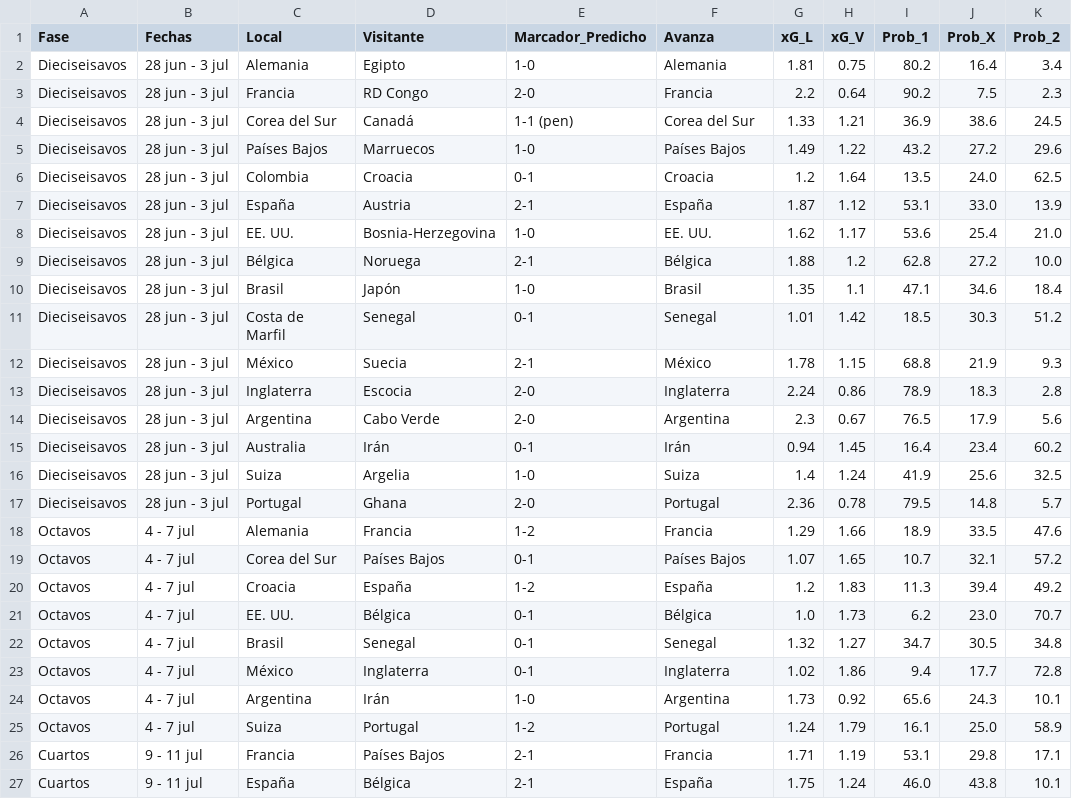
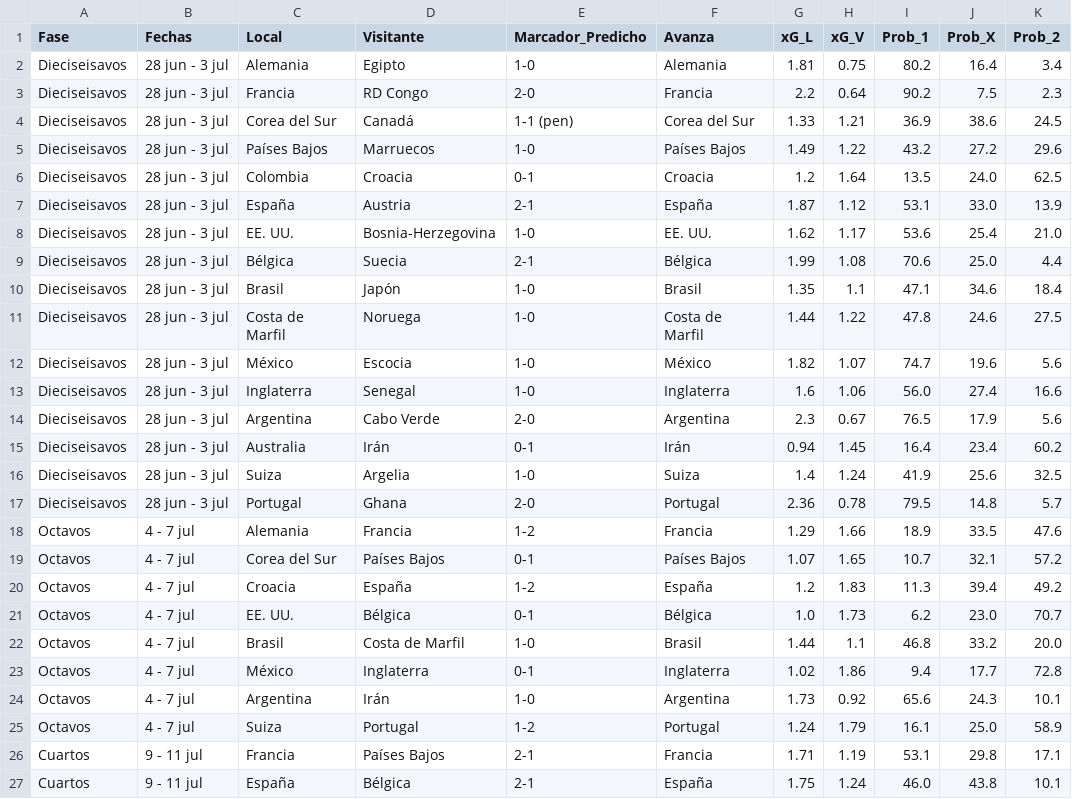
Before and after one commit to gabrielsolisnino28-droid/Simulaciones_Mundial, a CSV file: Predicciones/predicciones_eliminatorias.csv, drawn as a sheet; only a part is shown; the diff covers the shown part only; the diff names each change by its address in the sheet, - before the commit and + after, or states it on an @@ line.

```diff
--- a/Predicciones/predicciones_eliminatorias.csv
+++ b/Predicciones/predicciones_eliminatorias.csv
-D9 (Visitante): Noruega
+D9 (Visitante): Suecia
-G9 (xG_L): 1.88
+G9 (xG_L): 1.99
-H9 (xG_V): 1.2
+H9 (xG_V): 1.08
-I9 (Prob_1): 62.8
+I9 (Prob_1): 70.6
-J9 (Prob_X): 27.2
+J9 (Prob_X): 25.0
-K9 (Prob_2): 10.0
+K9 (Prob_2): 4.4
-D11 (Visitante): Senegal
+D11 (Visitante): Noruega
-E11 (Marcador_Predicho): 0-1
+E11 (Marcador_Predicho): 1-0
-F11 (Avanza): Senegal
+F11 (Avanza): Costa de Marfil
-G11 (xG_L): 1.01
+G11 (xG_L): 1.44
-H11 (xG_V): 1.42
+H11 (xG_V): 1.22
-I11 (Prob_1): 18.5
+I11 (Prob_1): 47.8
-J11 (Prob_X): 30.3
+J11 (Prob_X): 24.6
-K11 (Prob_2): 51.2
+K11 (Prob_2): 27.5
-D12 (Visitante): Suecia
+D12 (Visitante): Escocia
-E12 (Marcador_Predicho): 2-1
+E12 (Marcador_Predicho): 1-0
-G12 (xG_L): 1.78
+G12 (xG_L): 1.82
-H12 (xG_V): 1.15
+H12 (xG_V): 1.07
-I12 (Prob_1): 68.8
+I12 (Prob_1): 74.7
-J12 (Prob_X): 21.9
+J12 (Prob_X): 19.6
-K12 (Prob_2): 9.3
+K12 (Prob_2): 5.6
-D13 (Visitante): Escocia
+D13 (Visitante): Senegal
-E13 (Marcador_Predicho): 2-0
+E13 (Marcador_Predicho): 1-0
-G13 (xG_L): 2.24
+G13 (xG_L): 1.6
-H13 (xG_V): 0.86
+H13 (xG_V): 1.06
-I13 (Prob_1): 78.9
+I13 (Prob_1): 56.0
-J13 (Prob_X): 18.3
+J13 (Prob_X): 27.4
-K13 (Prob_2): 2.8
+K13 (Prob_2): 16.6
-D22 (Visitante): Senegal
+D22 (Visitante): Costa de Marfil
-E22 (Marcador_Predicho): 0-1
+E22 (Marcador_Predicho): 1-0
-F22 (Avanza): Senegal
+F22 (Avanza): Brasil
-G22 (xG_L): 1.32
+G22 (xG_L): 1.44
-H22 (xG_V): 1.27
+H22 (xG_V): 1.1
-I22 (Prob_1): 34.7
+I22 (Prob_1): 46.8
-J22 (Prob_X): 30.5
+J22 (Prob_X): 33.2
-K22 (Prob_2): 34.8
+K22 (Prob_2): 20.0
```
Also changed, not shown: 6 edited cells elsewhere in this file, Predicciones/clasificacion_grupos.csv, Predicciones/predicciones_fase_grupos.csv, 4 other files.
